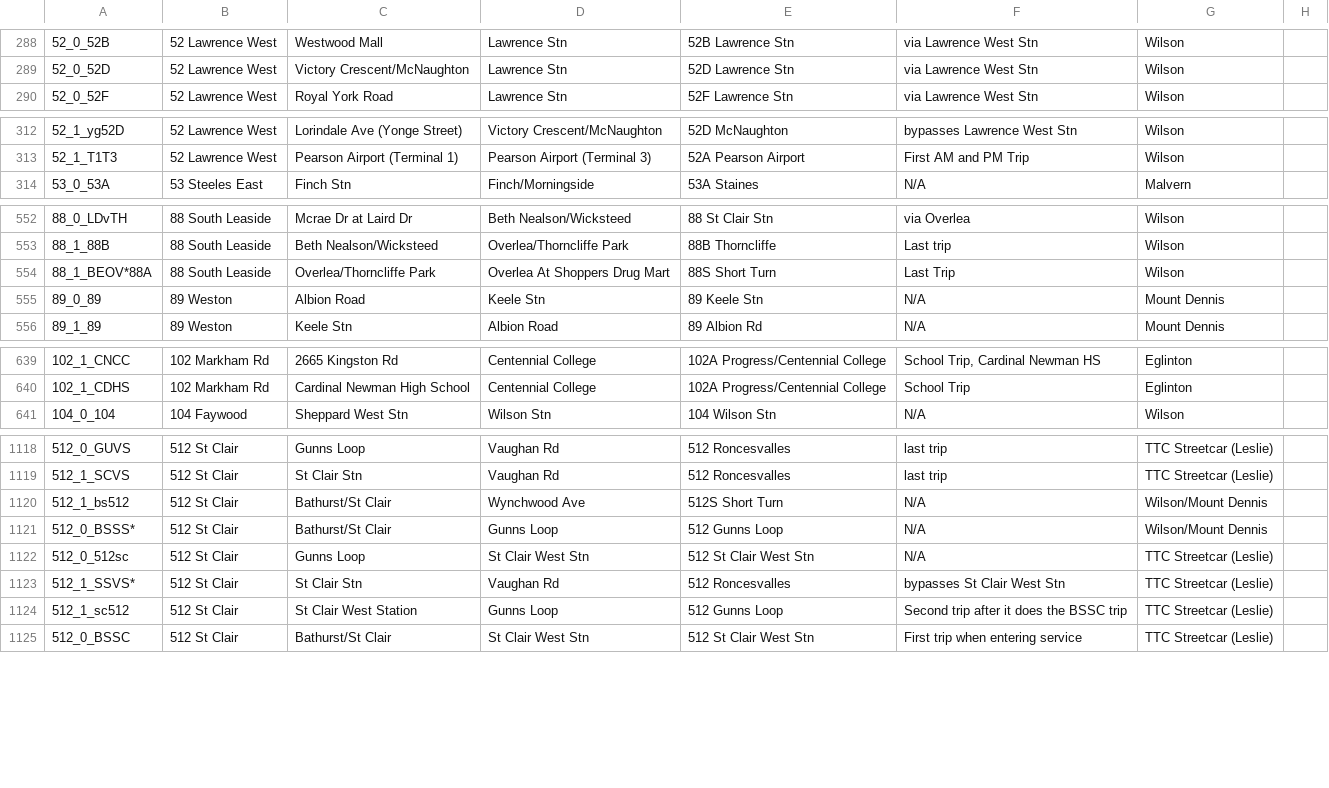
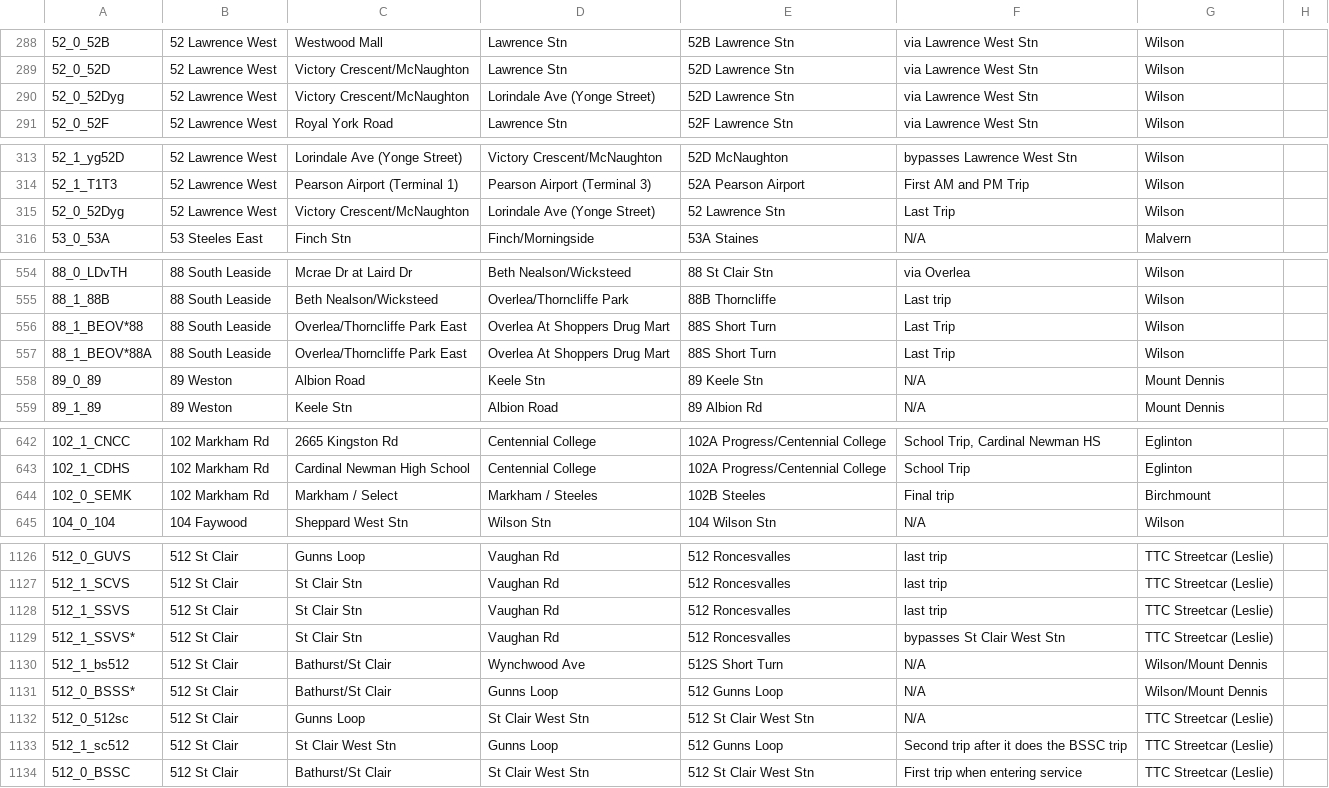
Before and after one commit to BlueNightToronto/njc, a CSV file: njc/dirTag.csv, drawn as a sheet; only a part is shown, gaps mark what is left out; the diff covers the shown part only.

```diff
--- a/njc/dirTag.csv
+++ b/njc/dirTag.csv
@@ -289,2 +289,3 @@
 52_0_52D	52 Lawrence West 	Victory Crescent/McNaughton	Lawrence Stn	52D Lawrence Stn	via Lawrence West Stn	Wilson	
+52_0_52Dyg	52 Lawrence West 	Victory Crescent/McNaughton	Lorindale Ave (Yonge Street)	52D Lawrence Stn	via Lawrence West Stn	Wilson	
 52_0_52F	52 Lawrence West	Royal York Road	Lawrence Stn	52F Lawrence Stn	via Lawrence West Stn	Wilson	
@@ -313,2 +314,3 @@
 52_1_T1T3	52 Lawrence West	Pearson Airport (Terminal 1)	Pearson Airport (Terminal 3)	52A Pearson Airport	First AM and PM Trip	Wilson	
+52_0_52Dyg	52 Lawrence West	Victory Crescent/McNaughton 	Lorindale Ave (Yonge Street)	52 Lawrence Stn	Last Trip	Wilson	
 53_0_53A	53 Steeles East	Finch Stn	Finch/Morningside	53A Staines	N/A	Malvern	
@@ -553,3 +555,4 @@
 88_1_88B	88 South Leaside	Beth Nealson/Wicksteed	Overlea/Thorncliffe Park	88B Thorncliffe	Last trip	Wilson	
-88_1_BEOV*88A	88 South Leaside	Overlea/Thorncliffe Park	Overlea At Shoppers Drug Mart	88S Short Turn	Last Trip	Wilson	
+88_1_BEOV*88	88 South Leaside	Overlea/Thorncliffe Park East	Overlea At Shoppers Drug Mart	88S Short Turn	Last Trip	Wilson	
+88_1_BEOV*88A	88 South Leaside	Overlea/Thorncliffe Park East	Overlea At Shoppers Drug Mart	88S Short Turn	Last Trip	Wilson	
 89_0_89	89 Weston	Albion Road	Keele Stn	89 Keele Stn	N/A	Mount Dennis	
@@ -640,2 +643,3 @@
 102_1_CDHS	102 Markham Rd	Cardinal Newman High School	Centennial College	102A Progress/Centennial College	School Trip	Eglinton 	
+102_0_SEMK	102 Markham Rd	Markham / Select	Markham / Steeles	102B Steeles	Final trip	Birchmount	
 104_0_104	104 Faywood 	Sheppard West Stn	Wilson Stn	104 Wilson Stn	N/A	Wilson	
@@ -1119,2 +1127,4 @@
 512_1_SCVS	512 St Clair	St Clair Stn	Vaughan Rd	512 Roncesvalles	last trip	TTC Streetcar (Leslie)	
+512_1_SSVS	512 St Clair	St Clair Stn	Vaughan Rd	512 Roncesvalles	last trip	TTC Streetcar (Leslie)	
+512_1_SSVS*	512 St Clair	St Clair Stn	Vaughan Rd	512 Roncesvalles	bypasses St Clair West Stn	TTC Streetcar (Leslie)	
 512_1_bs512	512 St Clair	Bathurst/St Clair	Wynchwood Ave	512S Short Turn	N/A	Wilson/Mount Dennis	
@@ -1122,4 +1132,3 @@
 512_0_512sc	512 St Clair	Gunns Loop	St Clair West Stn	512 St Clair West Stn	N/A	TTC Streetcar (Leslie)	
-512_1_SSVS*	512 St Clair	St Clair Stn	Vaughan Rd	512 Roncesvalles	bypasses St Clair West Stn	TTC Streetcar (Leslie)	
-512_1_sc512	512 St Clair	St Clair West Station 	Gunns Loop	512 Gunns Loop	Second trip after it does the BSSC trip	TTC Streetcar (Leslie)	
+512_1_sc512	512 St Clair	St Clair West Stn 	Gunns Loop	512 Gunns Loop	Second trip after it does the BSSC trip	TTC Streetcar (Leslie)	
 512_0_BSSC	512 St Clair	Bathurst/St Clair	St Clair West Stn	512 St Clair West Stn	First trip when entering service 	TTC Streetcar (Leslie)	
```
Also changed, not shown: 4 added rows, 1 moved row and 50 edited cells elsewhere in this file, 7 other files.
